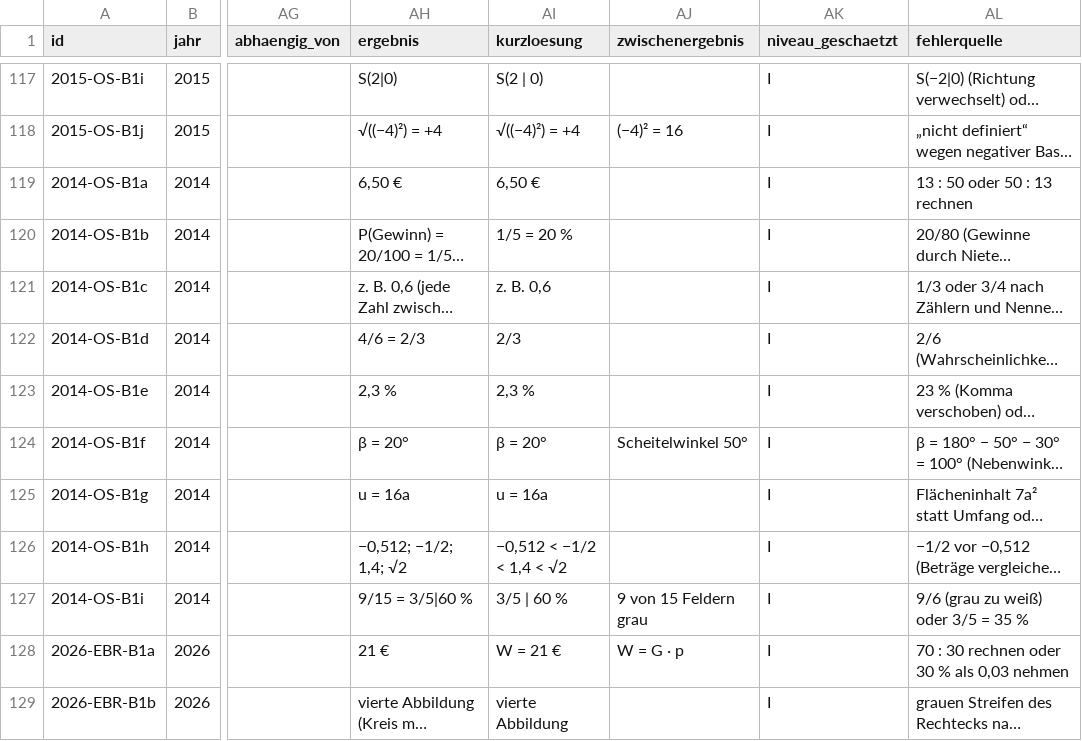
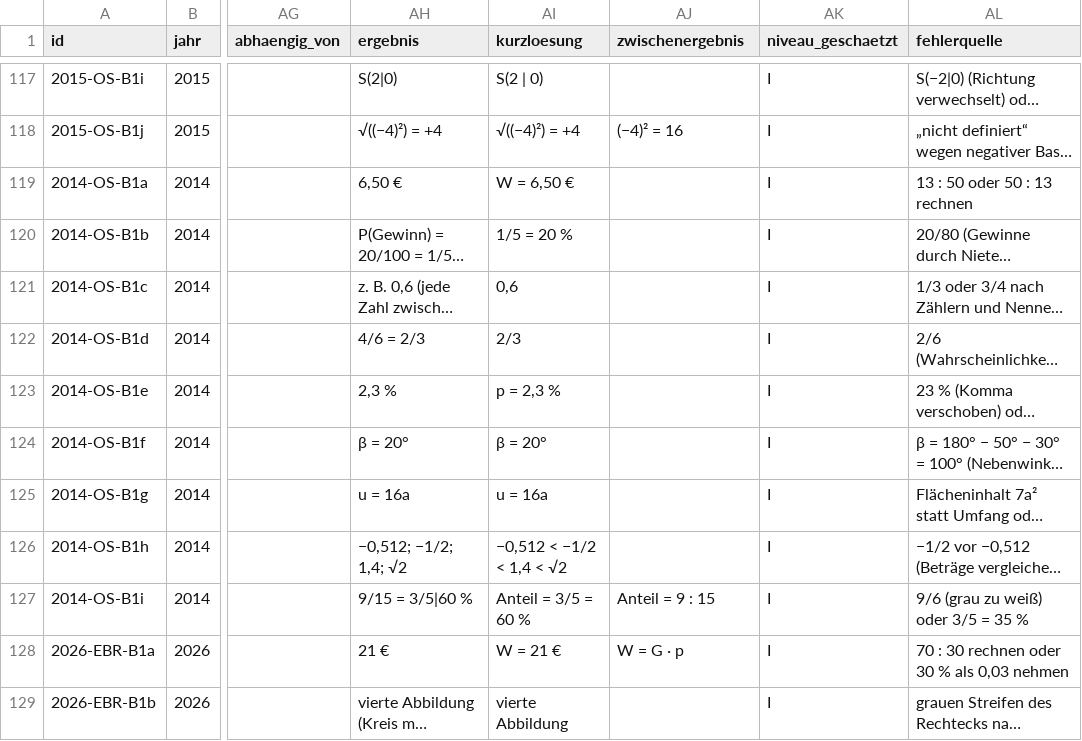
Before and after one commit to hz-0801/mathe-nachhilfe, a CSV file: msa/msa-katalog-basis.csv, drawn as a sheet; only a part is shown, gaps mark what is left out; long unchanged cells end in …; the diff names each change by its address in the sheet, - before the commit and + after, or states it on an @@ line.

```diff
--- a/msa/msa-katalog-basis.csv
+++ b/msa/msa-katalog-basis.csv
-AI119 (kurzloesung): 6,50 €
+AI119 (kurzloesung): W = 6,50 €
-AI121 (kurzloesung): z. B. 0,6
+AI121 (kurzloesung): 0,6
-AI123 (kurzloesung): 2,3 %
+AI123 (kurzloesung): p = 2,3 %
-AJ124 (zwischenergebnis): Scheitelwinkel 50°
+AJ124 (zwischenergebnis): (empty)
-AI127 (kurzloesung): 3/5 | 60 %
+AI127 (kurzloesung): Anteil = 3/5 = 60 %
-AJ127 (zwischenergebnis): 9 von 15 Feldern grau
+AJ127 (zwischenergebnis): Anteil = 9 : 15
```
Also changed, not shown: msa/msa-katalog-kontext.csv.
